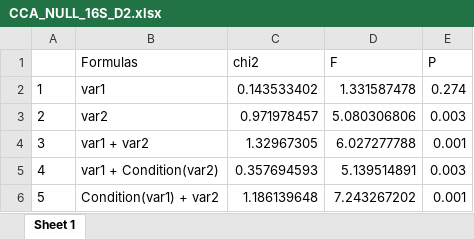
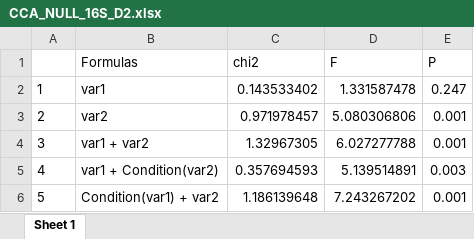
Before and after one commit to sidodq/Y2025.TransMicro2, an Excel workbook: data/derived_data/6_NMI_CCA/Dataset_2/CCA_NULL_16S_D2.xlsx, sheet Sheet 1, drawn as a sheet; values as stored, in another font and other column widths than the file's, no borders; the diff names each change by its address in the sheet, - before the commit and + after, or states it on an @@ line.

Commit message:
:owl: NMI/CCA p-values check

```diff
--- a/data/derived_data/6_NMI_CCA/Dataset_2/CCA_NULL_16S_D2.xlsx (sheet Sheet 1)
+++ b/data/derived_data/6_NMI_CCA/Dataset_2/CCA_NULL_16S_D2.xlsx (sheet Sheet 1)
-E2 (P): 0.274
+E2 (P): 0.247
-E3 (P): 0.003
+E3 (P): 0.001
```
Also changed, not shown: 1 other file.
